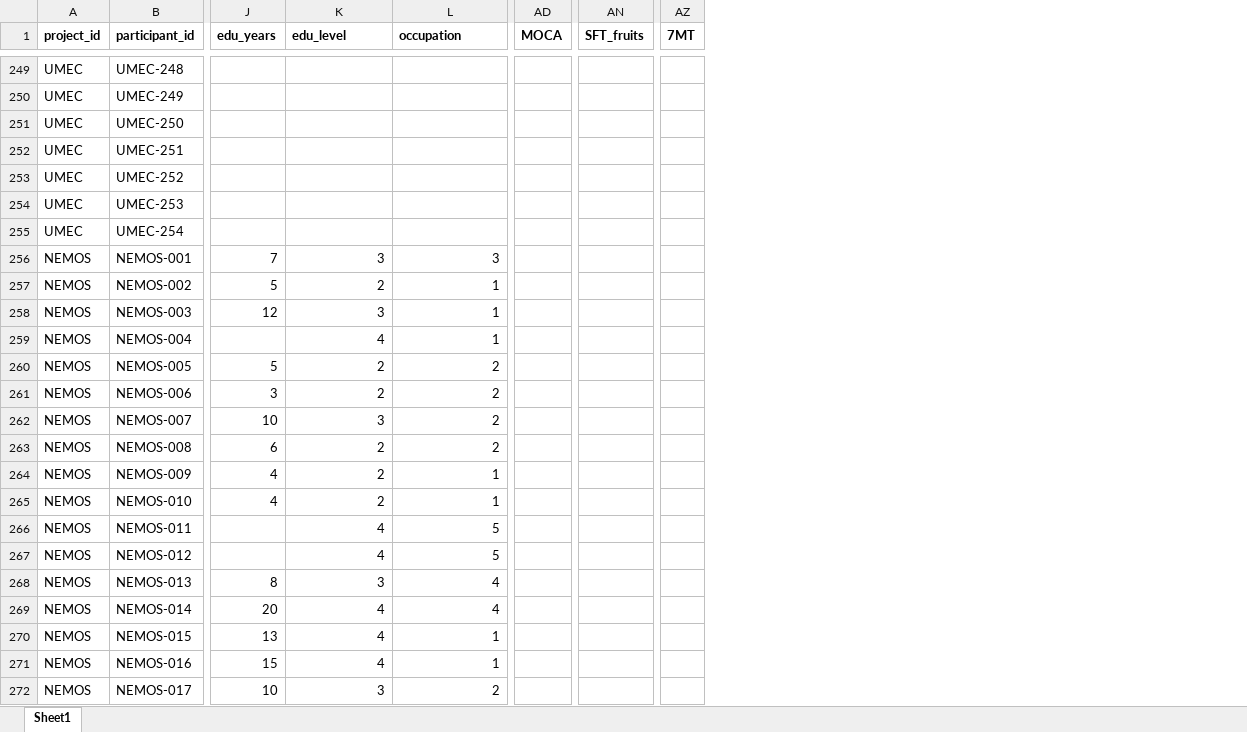
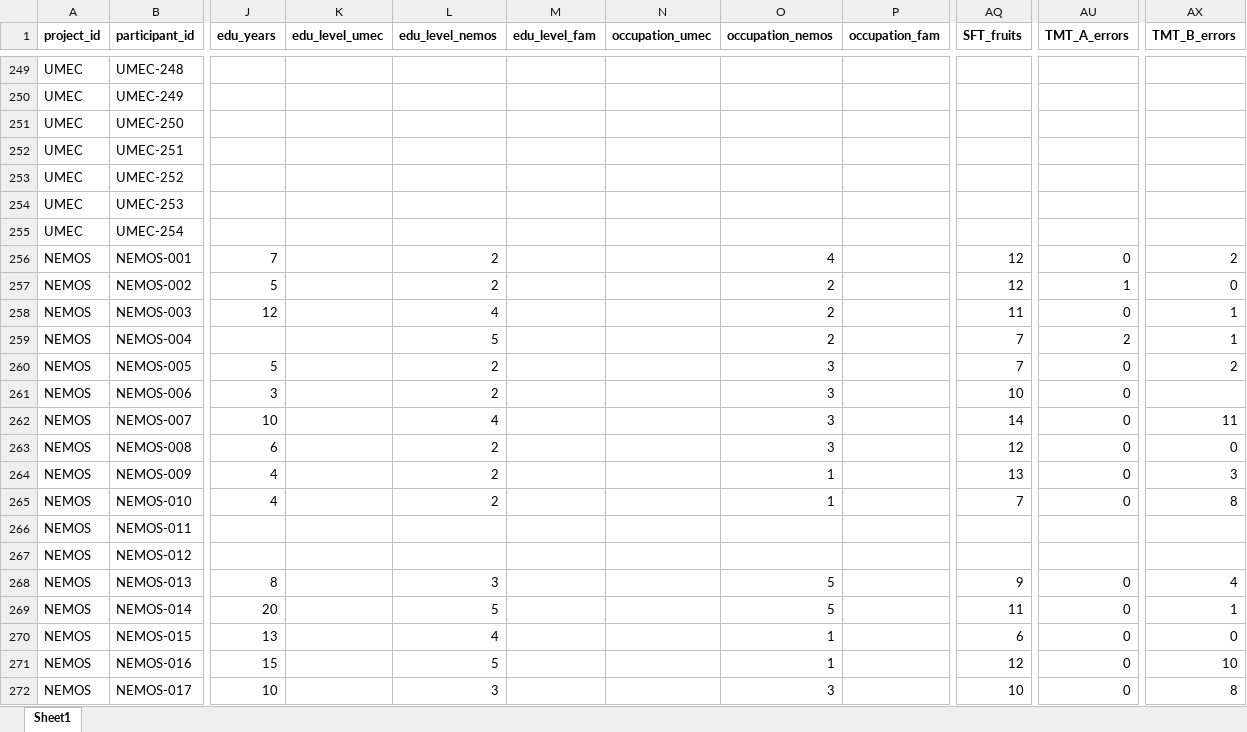
Before and after one commit to crisglav/megtusalen_validation2026, an Excel workbook: data/participants_megtusalen.xlsx, sheet Sheet1, drawn as a sheet; only a part is shown, gaps mark what is left out; values as stored, in another font and other column widths than the file's, no borders; removed rows and columns are numbered as before the commit, all else as after; the diff covers the shown part only; the diff names each change by its address in the sheet, - before the commit and + after, or states it on an @@ line.

Commit message:
update participants_megtusalen

```diff
--- a/data/participants_megtusalen.xlsx (sheet Sheet1)
+++ b/data/participants_megtusalen.xlsx (sheet Sheet1)
+column L (edu_level_nemos), rows 256-272: 2 | 2 | 4 | 5 | 2 | 2 | 4 | 2 | 2 | 2 |  |  | 3 | 5 | 4 | 5 | 3
+column M (edu_level_fam), empty
+column O (occupation_nemos), rows 256-272: 4 | 2 | 2 | 2 | 3 | 3 | 3 | 3 | 1 | 1 |  |  | 5 | 5 | 1 | 1 | 3
+column P (occupation_fam), empty
-column AD (MOCA), empty
+column AU (TMT_A_errors), rows 256-272: 0 | 1 | 0 | 2 | 0 | 0 | 0 | 0 | 0 | 0 |  |  | 0 | 0 | 0 | 0 | 0
+column AX (TMT_B_errors), rows 256-272: 2 | 0 | 1 | 1 | 2 |  | 11 | 0 | 3 | 8 |  |  | 4 | 1 | 0 | 10 | 8
-column AZ (7MT), empty
-K1: edu_level
+K1: edu_level_umec
-N1: occupation
+N1: occupation_umec
-K256 (edu_level_umec): 3
+K256 (edu_level_umec): (empty)
-N256 (occupation_umec): 3
+N256 (occupation_umec): (empty)
-AQ256:AQ257 (SFT_fruits): (empty)
+AQ256:AQ257 (SFT_fruits): 12
-K257 (edu_level_umec): 2
+K257 (edu_level_umec): (empty)
-N257:N259 (occupation_umec): 1
+N257:N259 (occupation_umec): (empty)
-K258 (edu_level_umec): 3
+K258 (edu_level_umec): (empty)
-AQ258 (SFT_fruits): (empty)
+AQ258 (SFT_fruits): 11
-K259 (edu_level_umec): 4
+K259 (edu_level_umec): (empty)
-AQ259:AQ260 (SFT_fruits): (empty)
+AQ259:AQ260 (SFT_fruits): 7
-K260:K261 (edu_level_umec): 2
+K260:K261 (edu_level_umec): (empty)
-N260:N263 (occupation_umec): 2
+N260:N263 (occupation_umec): (empty)
-AQ261 (SFT_fruits): (empty)
+AQ261 (SFT_fruits): 10
-K262 (edu_level_umec): 3
+K262 (edu_level_umec): (empty)
-AQ262 (SFT_fruits): (empty)
+AQ262 (SFT_fruits): 14
-K263:K265 (edu_level_umec): 2
+K263:K265 (edu_level_umec): (empty)
-AQ263 (SFT_fruits): (empty)
+AQ263 (SFT_fruits): 12
-N264:N265 (occupation_umec): 1
+N264:N265 (occupation_umec): (empty)
-AQ264 (SFT_fruits): (empty)
+AQ264 (SFT_fruits): 13
-AQ265 (SFT_fruits): (empty)
+AQ265 (SFT_fruits): 7
-K266:K267 (edu_level_umec): 4
+K266:K267 (edu_level_umec): (empty)
-N266:N267 (occupation_umec): 5
+N266:N267 (occupation_umec): (empty)
-K268 (edu_level_umec): 3
+K268 (edu_level_umec): (empty)
-N268:N269 (occupation_umec): 4
+N268:N269 (occupation_umec): (empty)
-AQ268 (SFT_fruits): (empty)
+AQ268 (SFT_fruits): 9
-K269:K271 (edu_level_umec): 4
+K269:K271 (edu_level_umec): (empty)
-AQ269 (SFT_fruits): (empty)
+AQ269 (SFT_fruits): 11
-N270:N271 (occupation_umec): 1
+N270:N271 (occupation_umec): (empty)
-AQ270 (SFT_fruits): (empty)
+AQ270 (SFT_fruits): 6
-AQ271 (SFT_fruits): (empty)
+AQ271 (SFT_fruits): 12
-K272 (edu_level_umec): 3
+K272 (edu_level_umec): (empty)
-N272 (occupation_umec): 2
+N272 (occupation_umec): (empty)
-AQ272 (SFT_fruits): (empty)
+AQ272 (SFT_fruits): 10
```
Also changed, not shown: 1406 edited cells elsewhere in this sheet.
